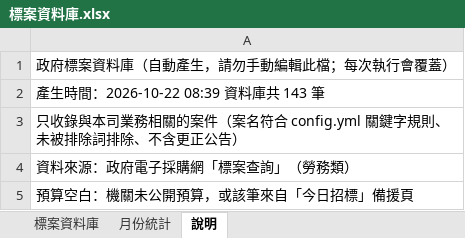
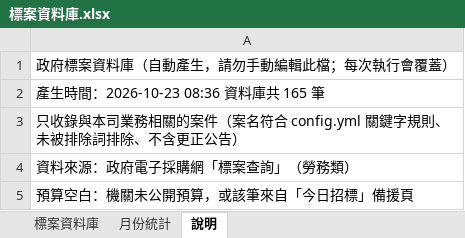
Before and after one commit to imprjoseph/tender-alert, an Excel workbook: data/標案資料庫.xlsx, sheet 說明, drawn as a sheet; values as stored, in another font and other column widths than the file's, no borders; the diff names each change by its address in the sheet, - before the commit and + after, or states it on an @@ line.

```diff
--- a/data/標案資料庫.xlsx (sheet 說明)
+++ b/data/標案資料庫.xlsx (sheet 說明)
-A2: 產生時間：2026-10-22 08:39 資料庫共 143 筆
+A2: 產生時間：2026-10-23 08:36 資料庫共 165 筆
```
Also changed, not shown: sheet 標案資料庫, sheet 月份統計, 6 other files.
